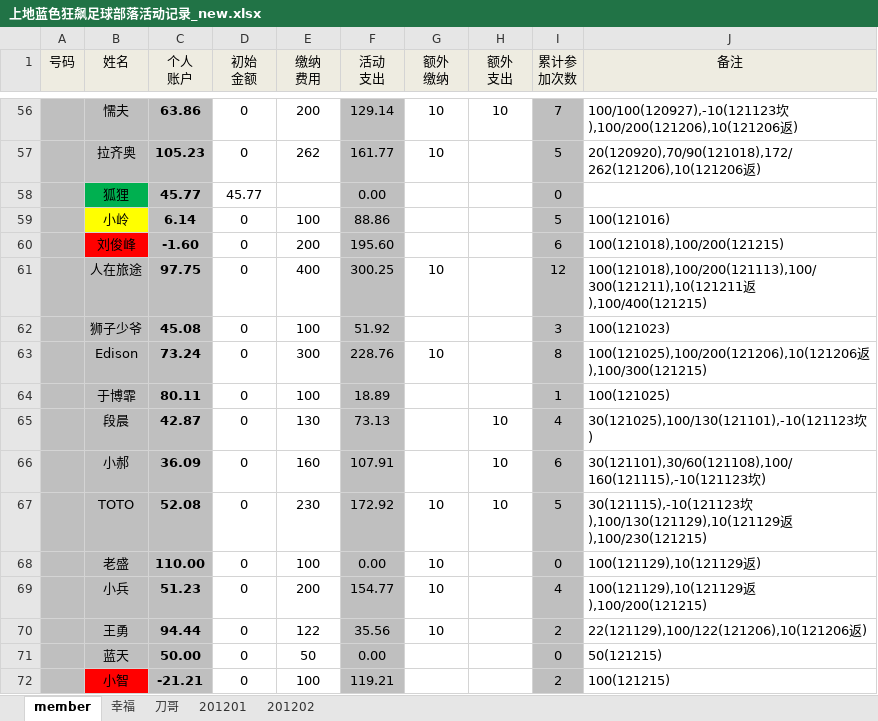
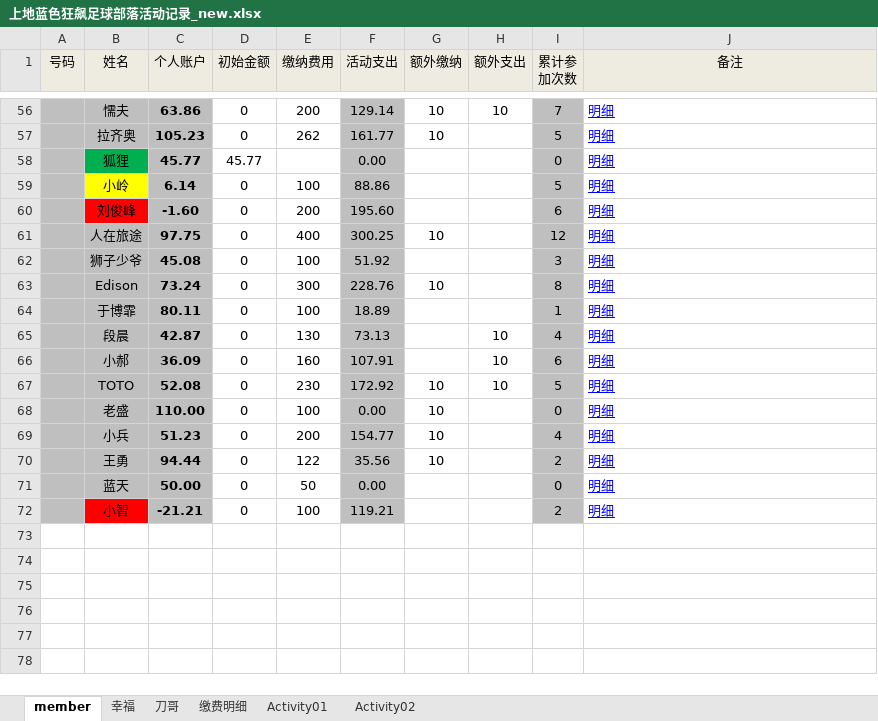
Before and after one commit to jackba/weathervcm, an Excel workbook: house/上地蓝色狂飙足球部落活动记录_new.xlsx, sheet member, drawn as a sheet; only a part is shown, gaps mark what is left out; values as stored, in another font and other column widths than the file's, no borders; ↵ is a line break in a cell; the diff covers the shown part only; the diff names each change by its address in the sheet, - before the commit and + after, or states it on an @@ line.

```diff
--- a/house/上地蓝色狂飙足球部落活动记录_new.xlsx (sheet member)
+++ b/house/上地蓝色狂飙足球部落活动记录_new.xlsx (sheet member)
-sheet tab: 201201
+sheet tab: Activity01
-sheet tab: 201202
+sheet tab: Activity02
+sheet tab: 缴费明细
-C1: 个人 ↵ 账户
+C1: 个人账户
-D1: 初始 ↵ 金额
+D1: 初始金额
-E1: 缴纳 ↵ 费用
+E1: 缴纳费用
-F1: 活动 ↵ 支出
+F1: 活动支出
-G1: 额外 ↵ 缴纳
+G1: 额外缴纳
-H1: 额外 ↵ 支出
+H1: 额外支出
@@ J56:J57 underline: off → on, text colour: black → #0000FF @@
-J56 (备注): 100/100(120927),-10(121123坎),100/200(121206),10(121206返)
+J56 (备注): 明细
-J57 (备注): 20(120920),70/90(121018),172/262(121206),10(121206返)
+J57 (备注): 明细
-J58 (备注): (empty)
+J58 (备注): 明细
-J59 (备注): 100(121016)
+J59 (备注): 明细
@@ J59:J72 underline: off → on, text colour: black → #0000FF @@
-J60 (备注): 100(121018),100/200(121215)
+J60 (备注): 明细
-J61 (备注): 100(121018),100/200(121113),100/300(121211),10(121211返),100/400(121215)
+J61 (备注): 明细
-J62 (备注): 100(121023)
+J62 (备注): 明细
-J63 (备注): 100(121025),100/200(121206),10(121206返),100/300(121215)
+J63 (备注): 明细
-J64 (备注): 100(121025)
+J64 (备注): 明细
-J65 (备注): 30(121025),100/130(121101),-10(121123坎)
+J65 (备注): 明细
-J66 (备注): 30(121101),30/60(121108),100/160(121115),-10(121123坎)
+J66 (备注): 明细
-J67 (备注): 30(121115),-10(121123坎),100/130(121129),10(121129返),100/230(121215)
+J67 (备注): 明细
-J68 (备注): 100(121129),10(121129返)
+J68 (备注): 明细
-J69 (备注): 100(121129),10(121129返),100/200(121215)
+J69 (备注): 明细
-J70 (备注): 22(121129),100/122(121206),10(121206返)
+J70 (备注): 明细
-J71 (备注): 50(121215)
+J71 (备注): 明细
-J72 (备注): 100(121215)
+J72 (备注): 明细
```
Also changed, not shown: 57 edited cells and cell formats elsewhere in this sheet, sheet Activity02, sheet 幸福, formulas that keep their value.
